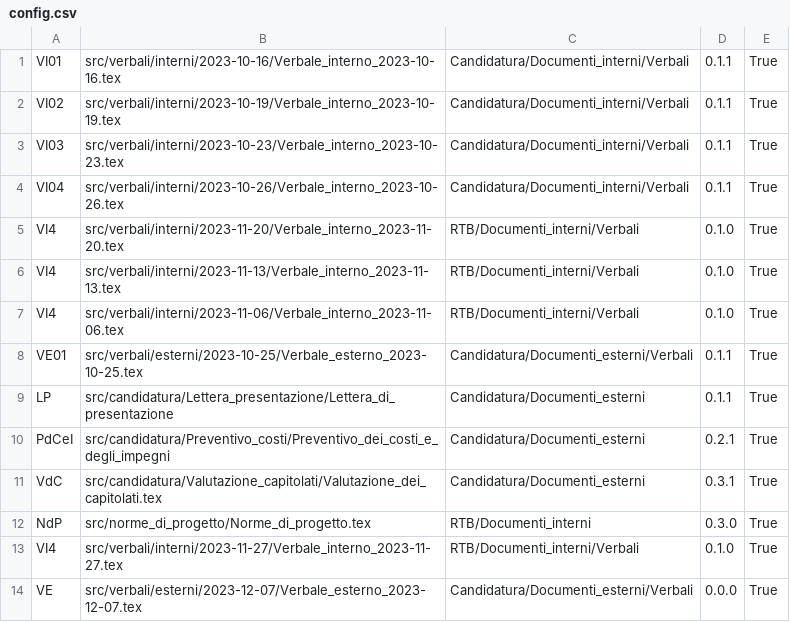
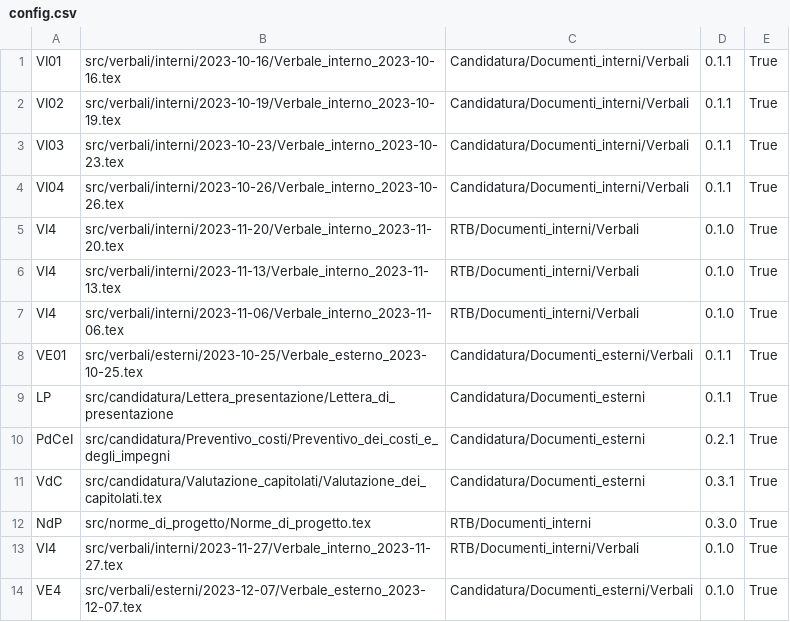
Before and after one commit to QB-Software-swe/docs, a CSV file: config.csv, drawn as a sheet.

```diff
--- a/config.csv
+++ b/config.csv
@@ -13,2 +13,2 @@ NdP;src/norme_di_progetto/Norme_di_progetto.tex;RTB/Documenti_interni;0.3.0;True
 VI4;src/verbali/interni/2023-11-27/Verbale_interno_2023-11-27.tex;RTB/Documenti_interni/Verbali;0.1.0;True
-VE;src/verbali/esterni/2023-12-07/Verbale_esterno_2023-12-07.tex;Candidatura/Documenti_esterni/Verbali;0.0.0;True
+VE4;src/verbali/esterni/2023-12-07/Verbale_esterno_2023-12-07.tex;Candidatura/Documenti_esterni/Verbali;0.1.0;True
```
Also changed, not shown: 1 other file.
